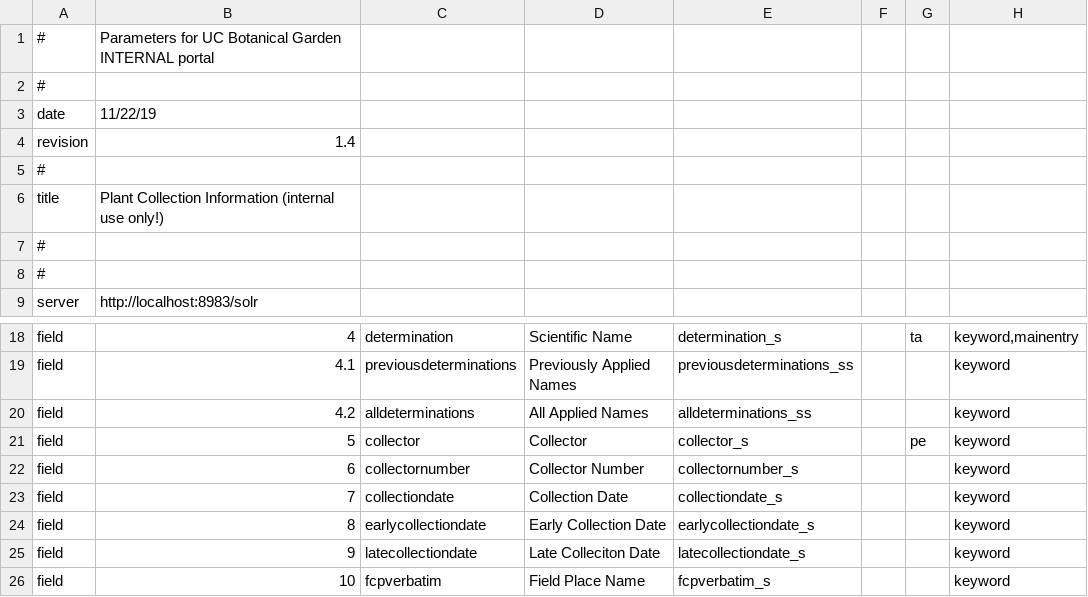
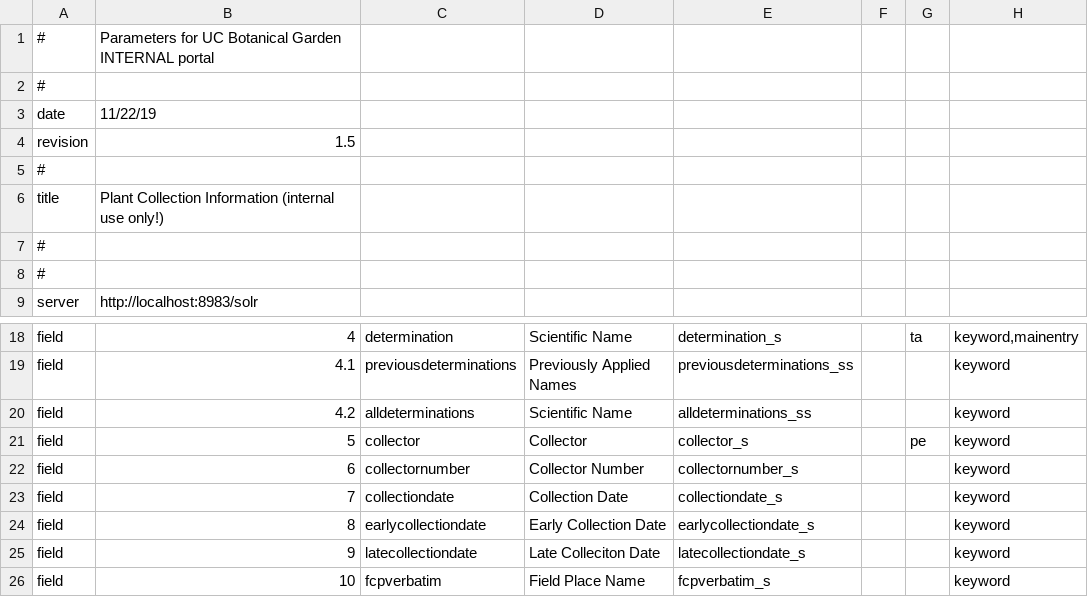
Before and after one commit to cspace-deployment/cspace-webapps-ucb, a CSV file: botgarden/config/botgardeninternal.csv, drawn as a sheet; only a part is shown, gaps mark what is left out; the diff names each change by its address in the sheet, - before the commit and + after, or states it on an @@ line.

Commit message:
CSW-185: use the latest label for 'scientific name' in ucbg portals

```diff
--- a/botgarden/config/botgardeninternal.csv
+++ b/botgarden/config/botgardeninternal.csv
-B4: 1.4
+B4: 1.5
-D20: All Applied Names
+D20: Scientific Name
```
Also changed, not shown: botgarden/config/plantinfo.csv.
